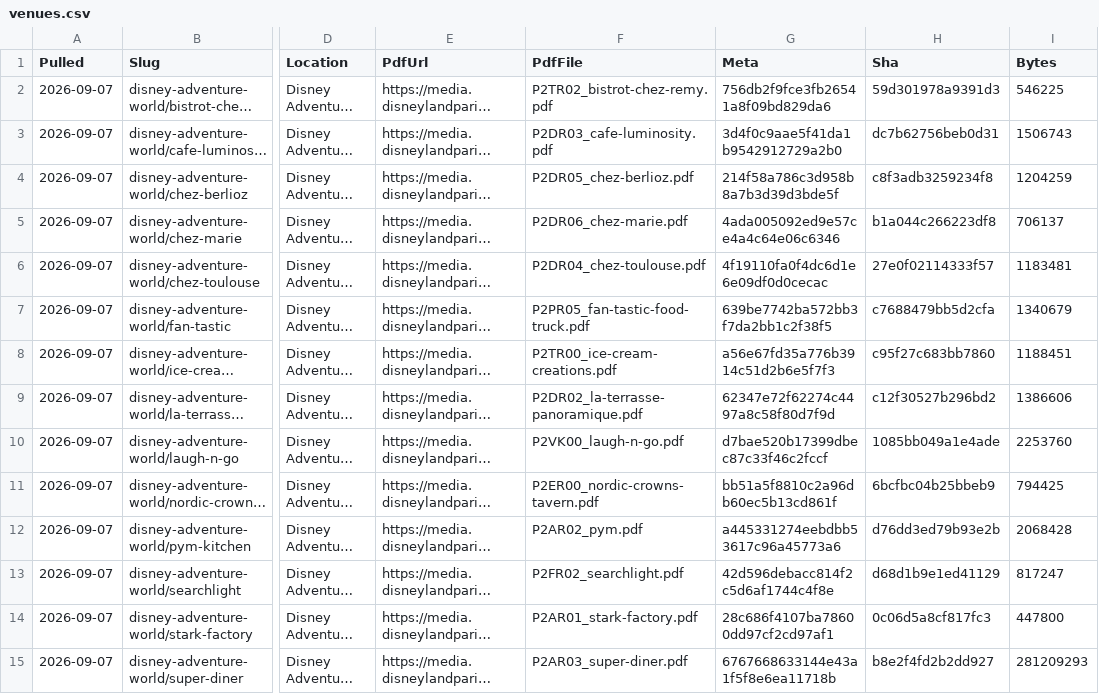
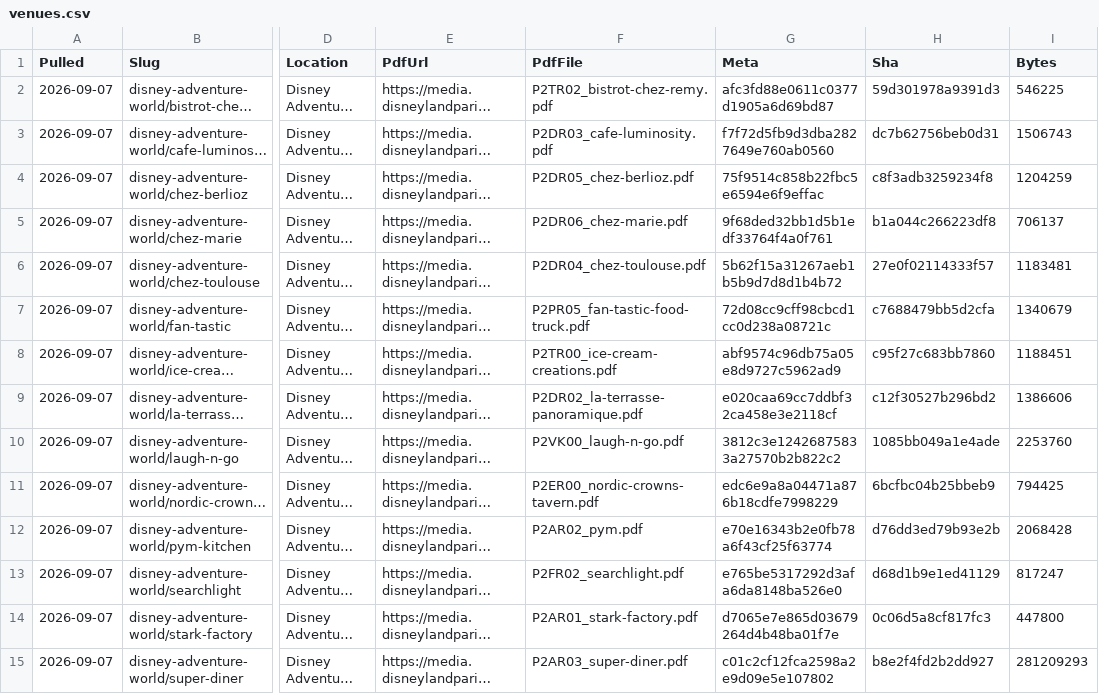
Before and after one commit to scoopdisney/paris-menu-watch, a CSV file: data/venues.csv, drawn as a sheet; only a part is shown, gaps mark what is left out; long unchanged cells end in …; the diff covers the shown part only; the diff names each change by its address in the sheet, - before the commit and + after, or states it on an @@ line.

```diff
--- a/data/venues.csv
+++ b/data/venues.csv
-G2 (Meta): 756db2f9fce3fb26541a8f09bd829da6
+G2 (Meta): afc3fd88e0611c0377d1905a6d69bd87
-G3 (Meta): 3d4f0c9aae5f41da1b9542912729a2b0
+G3 (Meta): f7f72d5fb9d3dba2827649e760ab0560
-G4 (Meta): 214f58a786c3d958b8a7b3d39d3bde5f
+G4 (Meta): 75f9514c858b22fbc5e6594e6f9effac
-G5 (Meta): 4ada005092ed9e57ce4a4c64e06c6346
+G5 (Meta): 9f68ded32bb1d5b1edf33764f4a0f761
-G6 (Meta): 4f19110fa0f4dc6d1e6e09df0d0cecac
+G6 (Meta): 5b62f15a31267aeb1b5b9d7d8d1b4b72
-G7 (Meta): 639be7742ba572bb3f7da2bb1c2f38f5
+G7 (Meta): 72d08cc9cff98cbcd1cc0d238a08721c
-G8 (Meta): a56e67fd35a776b3914c51d2b6e5f7f3
+G8 (Meta): abf9574c96db75a05e8d9727c5962ad9
-G9 (Meta): 62347e72f62274c4497a8c58f80d7f9d
+G9 (Meta): e020caa69cc7ddbf32ca458e3e2118cf
-G10 (Meta): d7bae520b17399dbec87c33f46c2fccf
+G10 (Meta): 3812c3e12426875833a27570b2b822c2
-G11 (Meta): bb51a5f8810c2a96db60ec5b13cd861f
+G11 (Meta): edc6e9a8a04471a876b18cdfe7998229
-G12 (Meta): a445331274eebdbb53617c96a45773a6
+G12 (Meta): e70e16343b2e0fb78a6f43cf25f63774
-G13 (Meta): 42d596debacc814f2c5d6af1744c4f8e
+G13 (Meta): e765be5317292d3afa6da8148ba526e0
-G14 (Meta): 28c686f4107ba78600dd97cf2cd97af1
+G14 (Meta): d7065e7e865d03679264d4b48ba01f7e
-G15 (Meta): 6767668633144e43a1f5f8e6ea11718b
+G15 (Meta): c01c2cf12fca2598a2e9d09e5e107802
```
Also changed, not shown: 65 edited cells elsewhere in this file.
